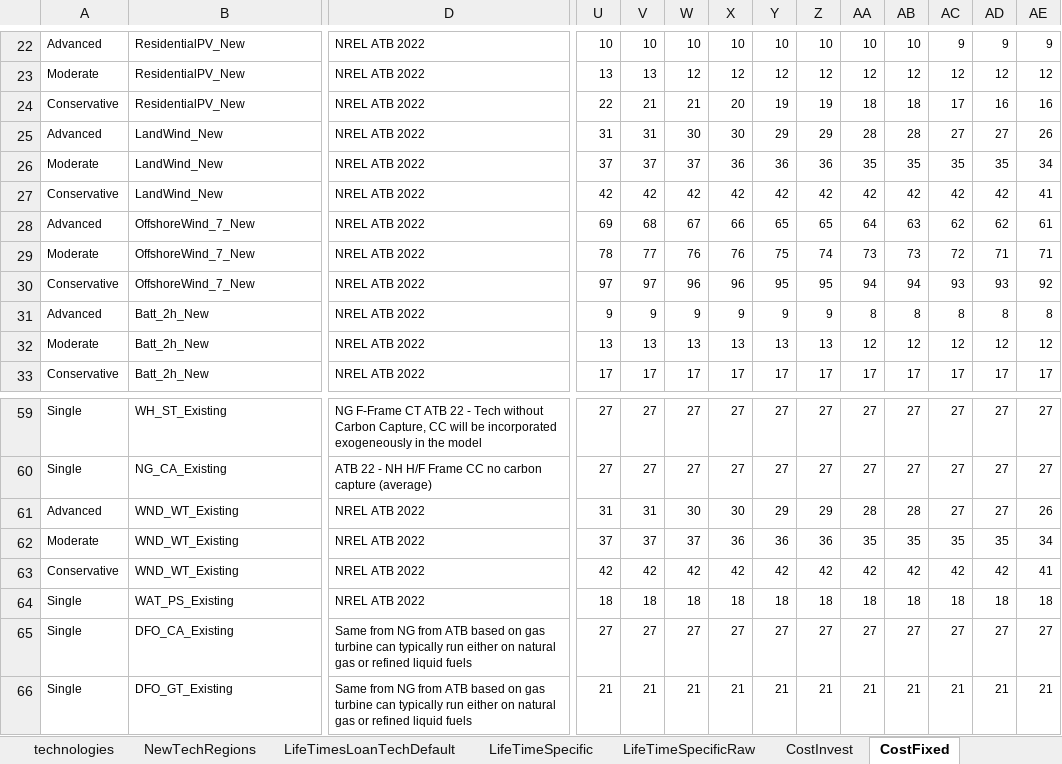
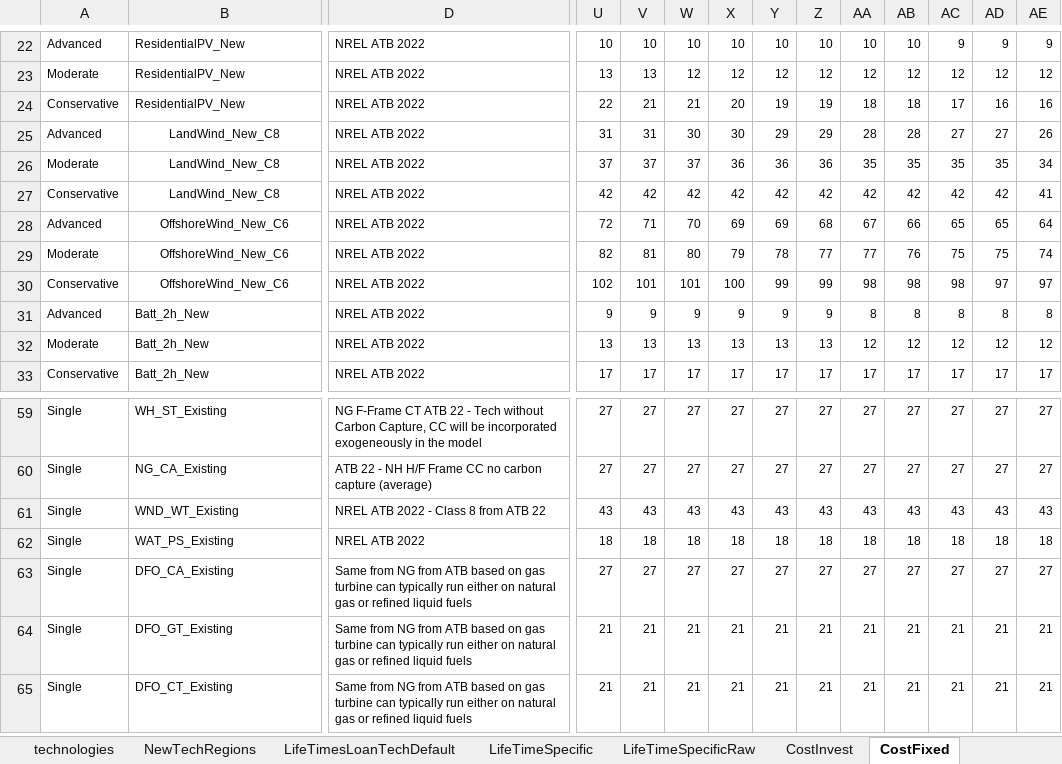
Before and after one commit to vaduraes/TemoaHurricane_V2, an Excel workbook: CreateBaseDeck/ExcelUserData/UserDataPart1.xlsx, sheet CostFixed, drawn as a sheet; only a part is shown, gaps mark what is left out; the shorter side is filled out with more unchanged rows; values as stored, in another font and other column widths than the file's, no borders; removed rows and columns are numbered as before the commit, all else as after; rows hold the shown columns only; the diff covers the shown part only; the diff names each change by its address in the sheet, - before the commit and + after, or states it on an @@ line.

```diff
--- a/CreateBaseDeck/ExcelUserData/UserDataPart1.xlsx (sheet CostFixed)
+++ b/CreateBaseDeck/ExcelUserData/UserDataPart1.xlsx (sheet CostFixed)
-B25:B27: LandWind_New
+B25:B27: LandWind_New_C8
-B25:B27 alignment: left
+B25:B27 alignment: center
-row 28: Advanced | OffshoreWind_7_New | NREL ATB 2022 | 69 | 68 | 67 | 66 | 65 | 65 | 64 | 63 | 62 | 62 | 61
-row 29: Moderate | OffshoreWind_7_New | NREL ATB 2022 | 78 | 77 | 76 | 76 | 75 | 74 | 73 | 73 | 72 | 71 | 71
-row 30: Conservative | OffshoreWind_7_New | NREL ATB 2022 | 97 | 97 | 96 | 96 | 95 | 95 | 94 | 94 | 93 | 93 | 92
+row 28: Advanced | OffshoreWind_New_C6 | NREL ATB 2022 | 72 | 71 | 70 | 69 | 69 | 68 | 67 | 66 | 65 | 65 | 64
+row 29: Moderate | OffshoreWind_New_C6 | NREL ATB 2022 | 82 | 81 | 80 | 79 | 78 | 77 | 77 | 76 | 75 | 75 | 74
+row 30: Conservative | OffshoreWind_New_C6 | NREL ATB 2022 | 102 | 101 | 101 | 100 | 99 | 99 | 98 | 98 | 98 | 97 | 97
-row 61: Advanced | WND_WT_Existing | NREL ATB 2022 | 31 | 31 | 30 | 30 | 29 | 29 | 28 | 28 | 27 | 27 | 26
-row 62: Moderate | WND_WT_Existing | NREL ATB 2022 | 37 | 37 | 37 | 36 | 36 | 36 | 35 | 35 | 35 | 35 | 34
-A61: Conservative
+A61: Single
-D61: NREL ATB 2022
+D61: NREL ATB 2022 - Class 8 from ATB 22
-U61: 42
+U61: 43
-V61: 42
+V61: 43
-W61: 42
+W61: 43
-X61: 42
+X61: 43
-Y61: 42
+Y61: 43
-Z61: 42
+Z61: 43
-AA61: 42
+AA61: 43
-AB61: 42
+AB61: 43
-AC61: 42
+AC61: 43
-AD61: 42
+AD61: 43
-AE61: 41
+AE61: 43
```
Also changed, not shown: 4 edited cells elsewhere in this sheet, sheet CostInvest, sheet CostVariable, sheet technologies, sheet NewTechRegions, sheet LifeTimesLoanTechDefault, CreateBaseDeck/Debug.xlsx, CreateBaseDeck/ExcelUserData/Temporary_ToHelpBuildDecks/TMP_ExistingCapacity_UniqueTechNameLv1.xlsx, 33 other files.
